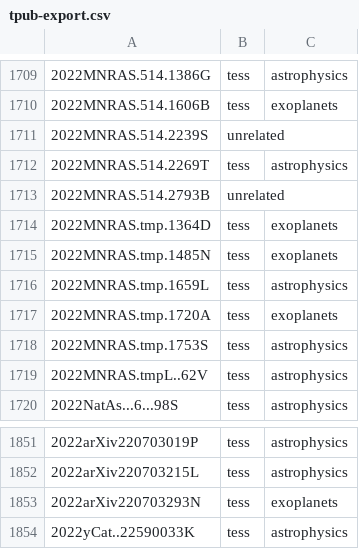
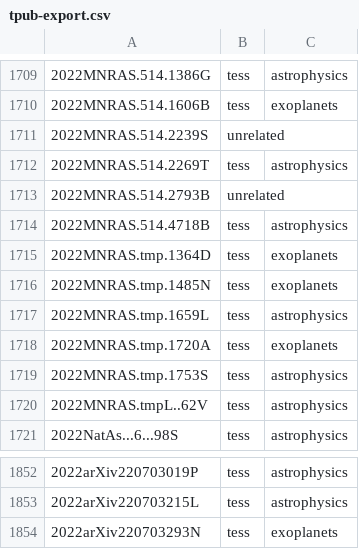
Before and after one commit to tessgi/tpub, a CSV file: data/tpub-export.csv, drawn as a sheet; only a part is shown, gaps mark what is left out; removed rows and columns are numbered as before the commit, all else as after; the diff names each change by its address in the sheet, - before the commit and + after, or states it on an @@ line.

```diff
--- a/data/tpub-export.csv
+++ b/data/tpub-export.csv
+row 1714: 2022MNRAS.514.4718B | tess | astrophysics
-row 1854: 2022yCat..22590033K | tess | astrophysics
```
Also changed, not shown: 1 other file.
